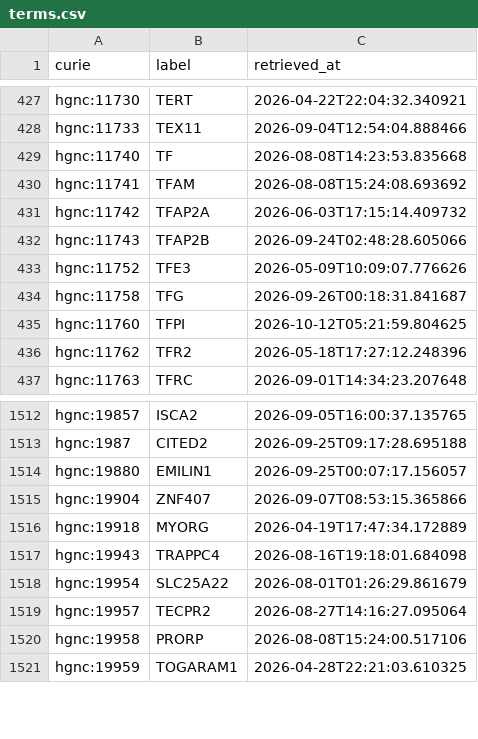
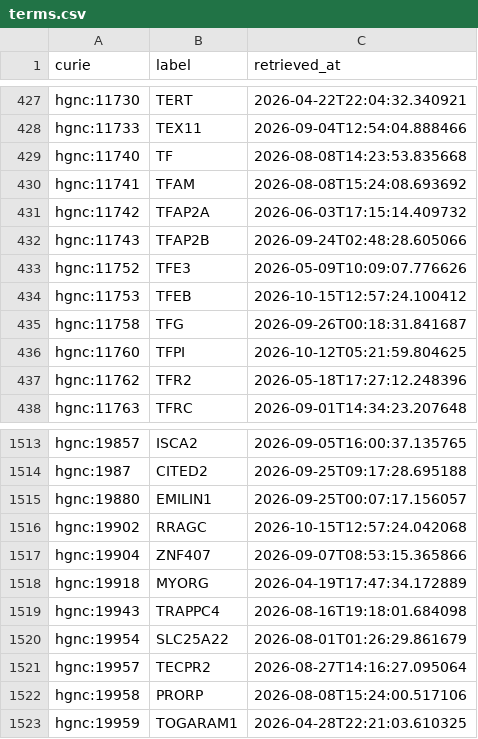
Before and after one commit to AnastasiyaKuznetsova/dismech, a CSV file: cache/hgnc/terms.csv, drawn as a sheet; only a part is shown, gaps mark what is left out.

```diff
--- a/cache/hgnc/terms.csv
+++ b/cache/hgnc/terms.csv
@@ -433,2 +433,3 @@ hgnc:11743,TFAP2B,2026-09-24T02:48:28.605066
 hgnc:11752,TFE3,2026-05-09T10:09:07.776626
+hgnc:11753,TFEB,2026-10-15T12:57:24.100412
 hgnc:11758,TFG,2026-09-26T00:18:31.841687
@@ -1514,2 +1515,3 @@ hgnc:1987,CITED2,2026-09-25T09:17:28.695188
 hgnc:19880,EMILIN1,2026-09-25T00:07:17.156057
+hgnc:19902,RRAGC,2026-10-15T12:57:24.042068
 hgnc:19904,ZNF407,2026-09-07T08:53:15.365866
```
Also changed, not shown: cache/enums/diseaseterm_b84b03ef2175.csv, cache/mondo/terms.csv, 15 other files.
